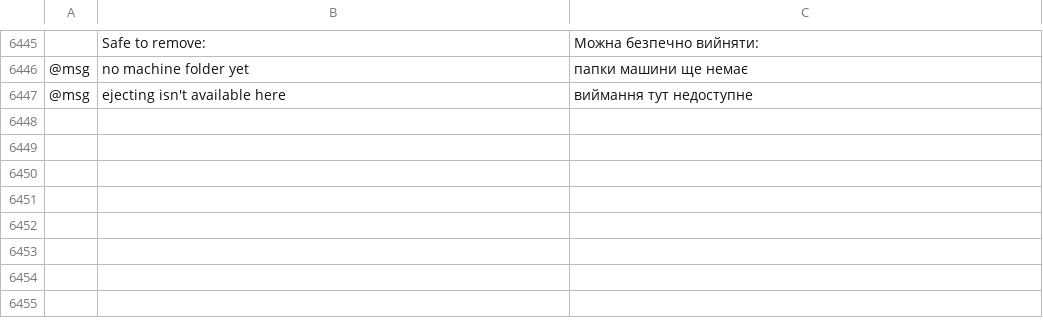
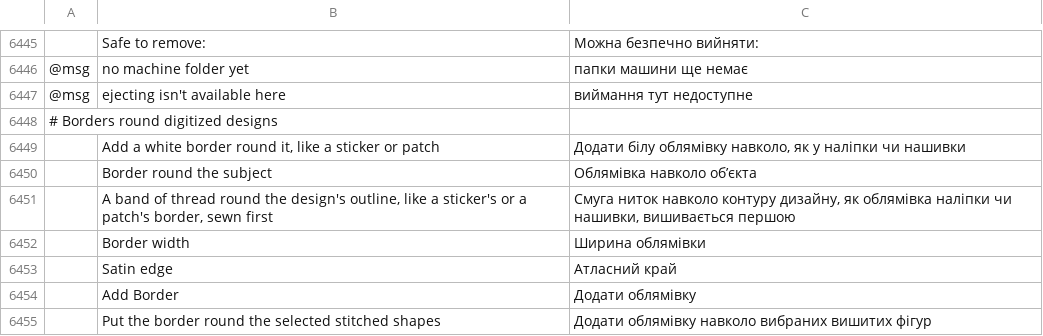
Before and after one commit to Stitchwright/StitchFoundry, a TSV file: crates/ui-egui/src/i18n/uk.tsv, drawn as a sheet; only a part is shown, gaps mark what is left out; the diff names each change by its address in the sheet, - before the commit and + after, or states it on an @@ line.

```diff
--- a/crates/ui-egui/src/i18n/uk.tsv
+++ b/crates/ui-egui/src/i18n/uk.tsv
+row 6448: # Borders round digitized designs
+row 6449:  | Add a white border round it, like a sticker or patch | Додати білу облямівку навколо, як у наліпки чи нашивки
+row 6450:  | Border round the subject | Облямівка навколо об’єкта
+row 6451:  | A band of thread round the design's outline, like a sticker's or a patch's border, sewn first | Смуга ниток навколо контуру дизайну, як облямівка наліпки чи нашивки, вишивається першою
+row 6452:  | Border width | Ширина облямівки
+row 6453:  | Satin edge | Атласний край
+row 6454:  | Add Border | Додати облямівку
+row 6455:  | Put the border round the selected stitched shapes | Додати облямівку навколо вибраних вишитих фігур
```
Also changed, not shown: crates/ui-egui/src/i18n/bg.tsv, crates/ui-egui/src/i18n/el.tsv, 31 other files.
